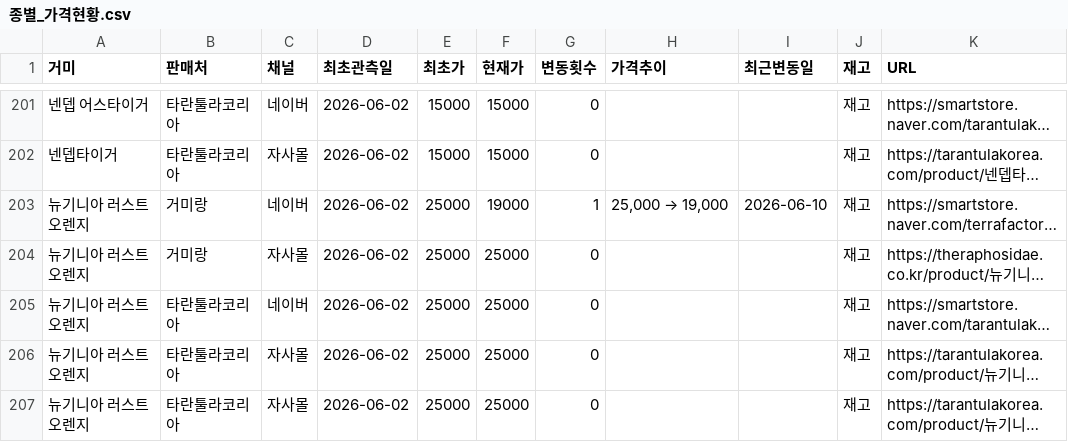
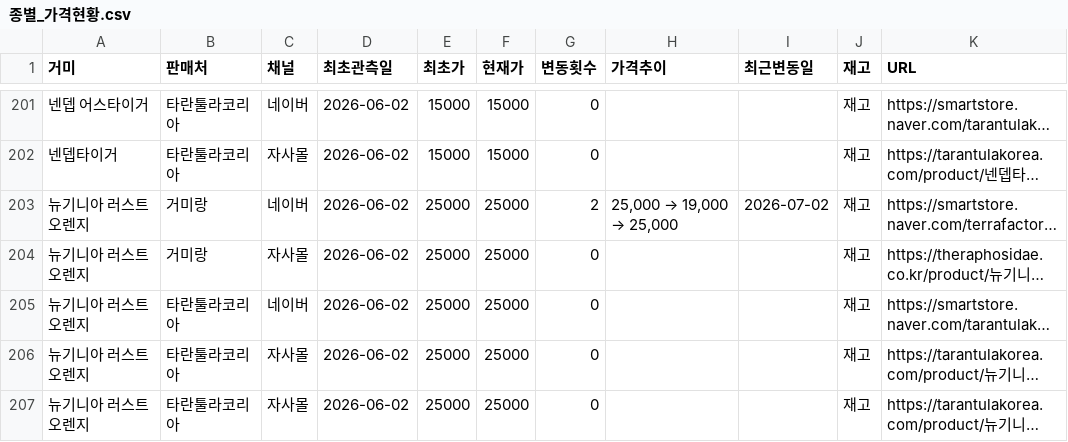
Before and after one commit to janghongku/tarantula-prices, a CSV file: outputs/종별_가격현황.csv, drawn as a sheet; only a part is shown, gaps mark what is left out; long unchanged cells end in …; the diff covers the shown part only; the diff names each change by its address in the sheet, - before the commit and + after, or states it on an @@ line.

```diff
--- a/outputs/종별_가격현황.csv
+++ b/outputs/종별_가격현황.csv
-F203 (현재가): 19000
+F203 (현재가): 25000
-G203 (변동횟수): 1
+G203 (변동횟수): 2
@@ H203 (가격추이): 25,000 → 19,000 → 25,000 → 19,000 → 25,000 @@
-I203 (최근변동일): 2026-06-10
+I203 (최근변동일): 2026-07-02
```
Also changed, not shown: 1 added row, 1 removed row and 46 edited cells elsewhere in this file, outputs/가격변동_로그.csv, 4 other files.
